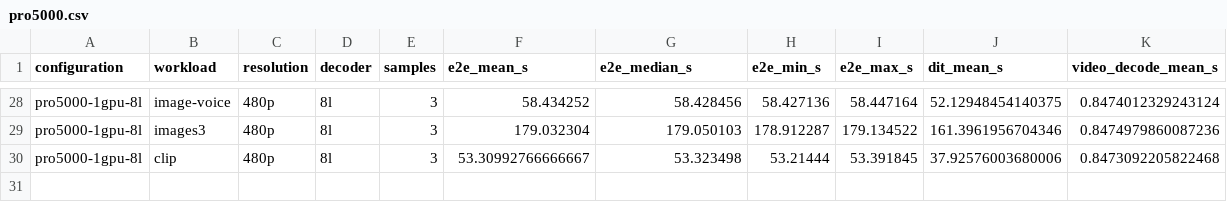
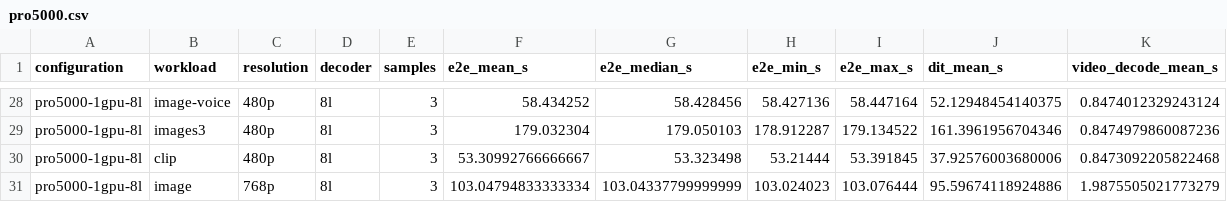
Before and after one commit to lishunyang12/fasth3-omni-evaluation-20261018, a CSV file: pro5000-4gpu/omni-local/pro5000.csv, drawn as a sheet; only a part is shown, gaps mark what is left out; the diff names each change by its address in the sheet, - before the commit and + after, or states it on an @@ line.

```diff
--- a/pro5000-4gpu/omni-local/pro5000.csv
+++ b/pro5000-4gpu/omni-local/pro5000.csv
+row 31: pro5000-1gpu-8l | image | 768p | 8l | 3 | 103.04794833333334 | 103.04337799999999 | 103.024023 | 103.076444 | 95.59674118924886 | 1.9875505021773279
```
Also changed, not shown: pro5000-4gpu/omni-local/framework-comparison.csv, 3 other files.
